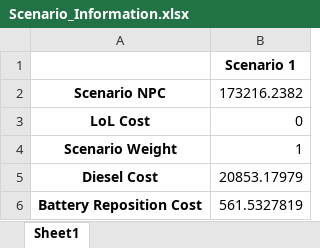
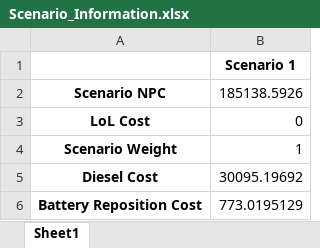
Before and after one commit to gguidicini/Micro-Grids, an Excel workbook: MicroGrids/Results/Scenario_Information.xlsx, sheet Sheet1, drawn as a sheet; values as stored, in another font and other column widths than the file's, no borders; the diff names each change by its address in the sheet, - before the commit and + after, or states it on an @@ line.

```diff
--- a/MicroGrids/Results/Scenario_Information.xlsx (sheet Sheet1)
+++ b/MicroGrids/Results/Scenario_Information.xlsx (sheet Sheet1)
-B2: 173216.2382
+B2: 185138.5926
-B5: 20853.17979
+B5: 30095.19692
-B6: 561.5327819
+B6: 773.0195129
```
Also changed, not shown: MicroGrids/Results/Generator_Data.xlsx, MicroGrids/Results/Generator_Time_Series.xlsx, 19 other files.
